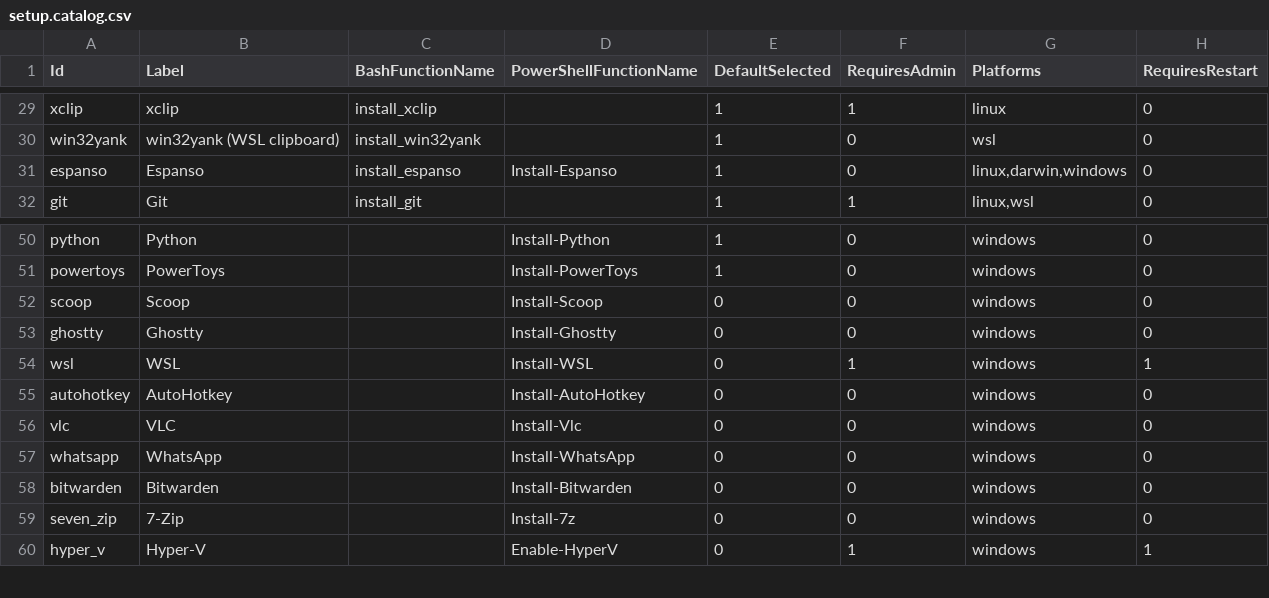
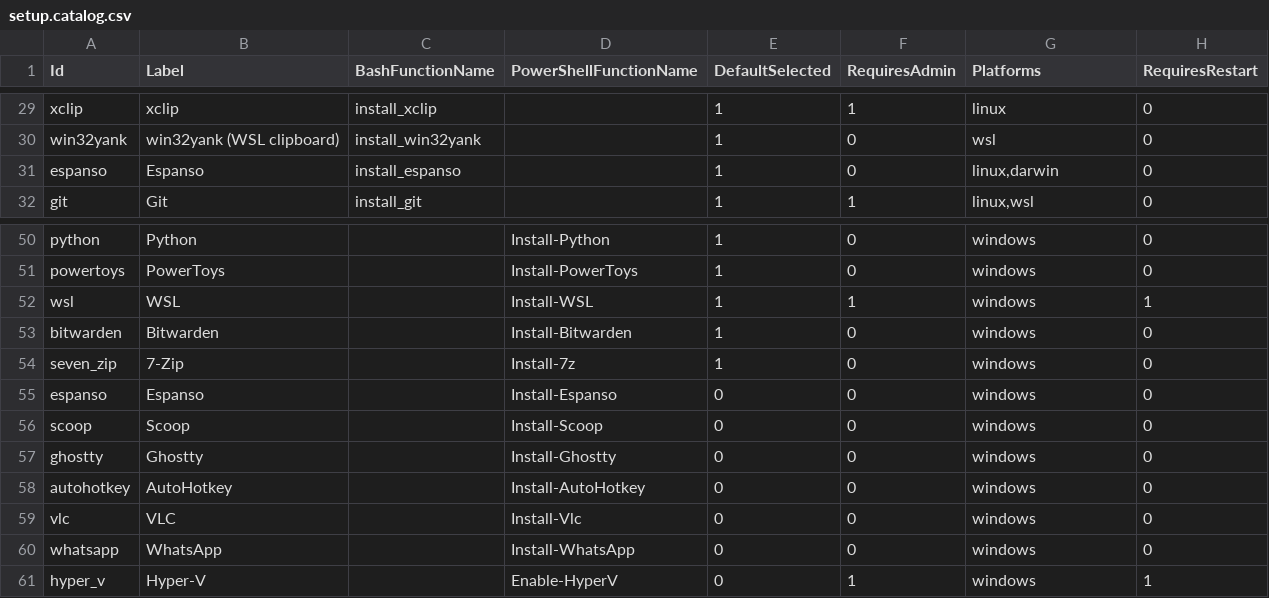
Before and after one commit to guidomodarelli/system-config, a CSV file: scripts/setup/setup.catalog.csv, drawn as a sheet; only a part is shown, gaps mark what is left out.

Commit message:
Ajusta la selección predeterminada del setup de Windows

```diff
--- a/scripts/setup/setup.catalog.csv
+++ b/scripts/setup/setup.catalog.csv
@@ -30,3 +30,3 @@ xclip|xclip|install_xclip||1|1|linux|0
 win32yank|win32yank (WSL clipboard)|install_win32yank||1|0|wsl|0
-espanso|Espanso|install_espanso|Install-Espanso|1|0|linux,darwin,windows|0
+espanso|Espanso|install_espanso||1|0|linux,darwin|0
 git|Git|install_git||1|1|linux,wsl|0
@@ -51,5 +51,8 @@ python|Python||Install-Python|1|0|windows|0
 powertoys|PowerToys||Install-PowerToys|1|0|windows|0
+wsl|WSL||Install-WSL|1|1|windows|1
+bitwarden|Bitwarden||Install-Bitwarden|1|0|windows|0
+seven_zip|7-Zip||Install-7z|1|0|windows|0
+espanso|Espanso||Install-Espanso|0|0|windows|0
 scoop|Scoop||Install-Scoop|0|0|windows|0
 ghostty|Ghostty||Install-Ghostty|0|0|windows|0
-wsl|WSL||Install-WSL|0|1|windows|1
 autohotkey|AutoHotkey||Install-AutoHotkey|0|0|windows|0
@@ -57,4 +60,2 @@ vlc|VLC||Install-Vlc|0|0|windows|0
 whatsapp|WhatsApp||Install-WhatsApp|0|0|windows|0
-bitwarden|Bitwarden||Install-Bitwarden|0|0|windows|0
-seven_zip|7-Zip||Install-7z|0|0|windows|0
 hyper_v|Hyper-V||Enable-HyperV|0|1|windows|1
```
Also changed, not shown: 2 other files.
